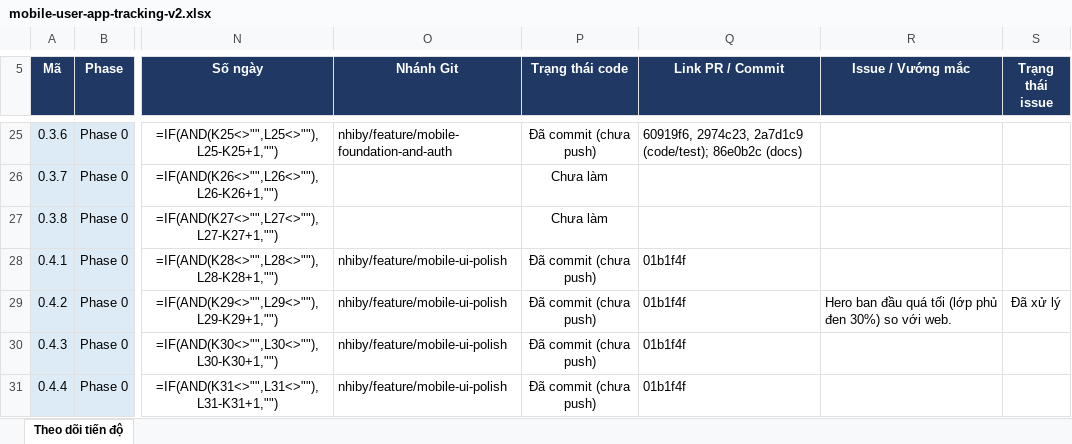
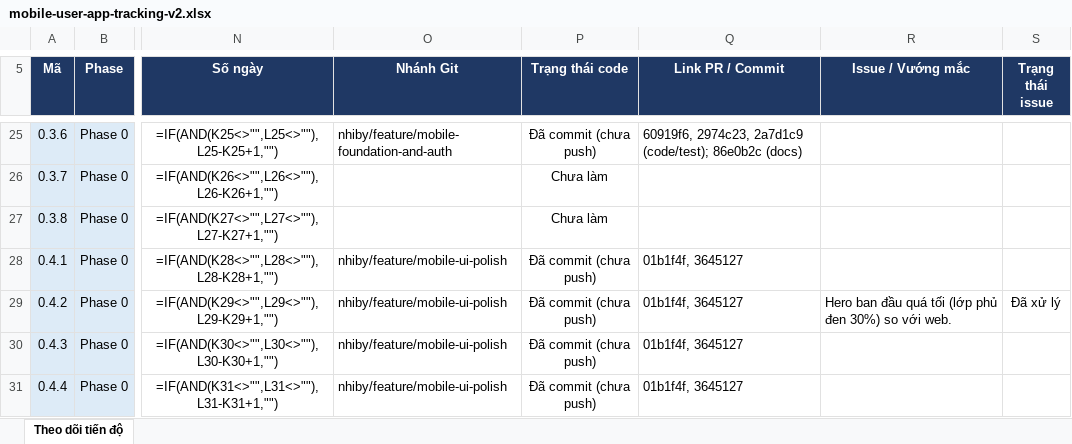
Before and after one commit to tripsense-team/tripsense-platform, an Excel workbook: docs/reports/mobile-user-app-tracking-v2.xlsx, sheet Theo dõi tiến độ, drawn as a sheet; only a part is shown, gaps mark what is left out; values as stored, in another font and other column widths than the file's, no borders; formulas without a stored value are shown as written; conditional formats not drawn; the diff covers the shown part only; the diff names each change by its address in the sheet, - before the commit and + after, or states it on an @@ line.

```diff
--- a/docs/reports/mobile-user-app-tracking-v2.xlsx (sheet Theo dõi tiến độ)
+++ b/docs/reports/mobile-user-app-tracking-v2.xlsx (sheet Theo dõi tiến độ)
-Q28:Q31 (Link PR / Commit): 01b1f4f
+Q28:Q31 (Link PR / Commit): 01b1f4f, 3645127
```
Also changed, not shown: 18 edited cells elsewhere in this sheet, 2 other files.
